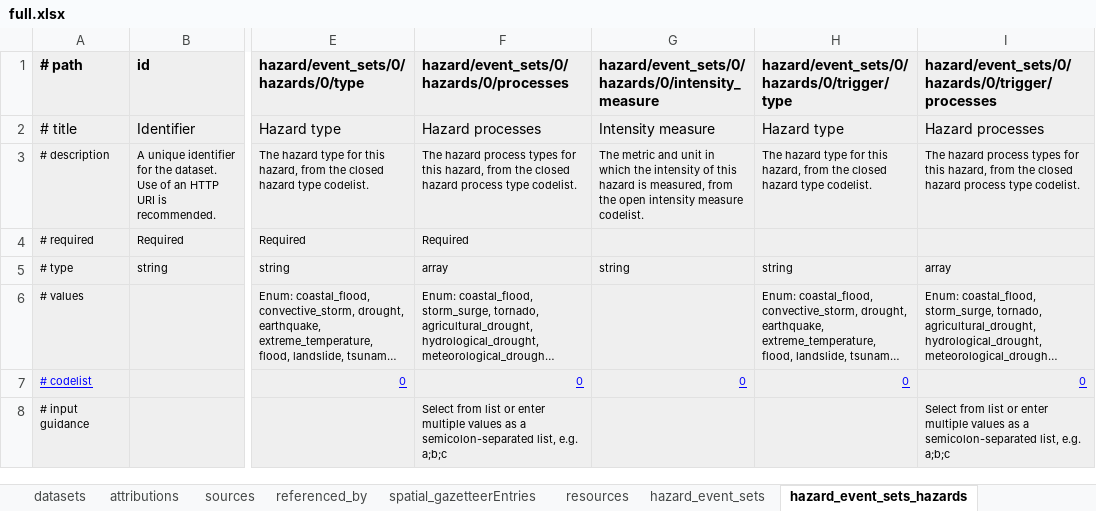
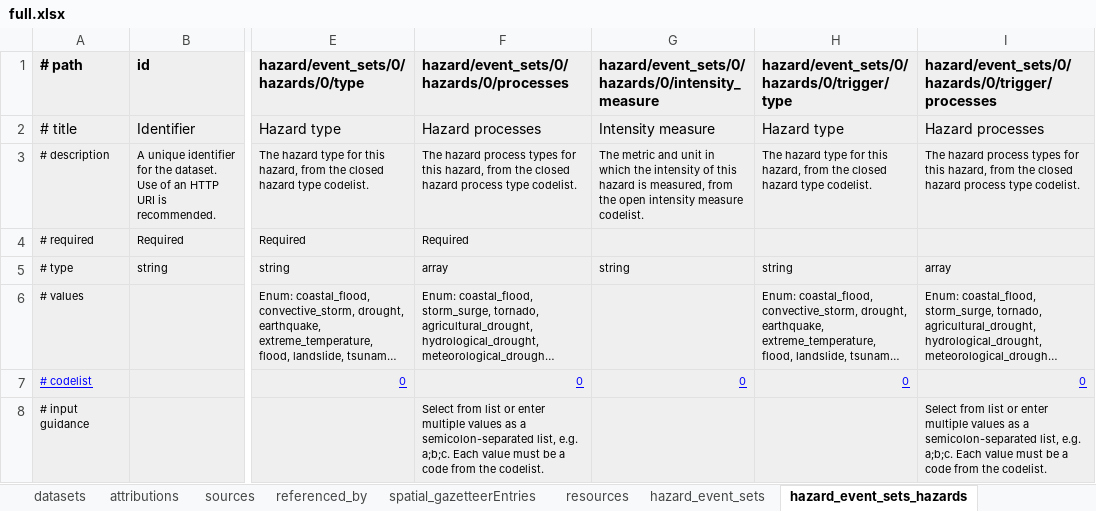
Before and after one commit to GFDRR/rdls-spreadsheet-template, an Excel workbook: templates/full.xlsx, sheet hazard_event_sets_hazards, drawn as a sheet; only a part is shown, gaps mark what is left out; long unchanged cells end in …; values as stored, in another font and other column widths than the file's, no borders; the diff names each change by its address in the sheet, - before the commit and + after, or states it on an @@ line.

```diff
--- a/templates/full.xlsx (sheet hazard_event_sets_hazards)
+++ b/templates/full.xlsx (sheet hazard_event_sets_hazards)
-F8: …list, e.g. a;b;c
+F8: …list, e.g. a;b;c. Each value must be a code from the codelist.
-I8: …list, e.g. a;b;c
+I8: …list, e.g. a;b;c. Each value must be a code from the codelist.
```
Also changed, not shown: sheet datasets, sheet hazard_event_sets, sheet hazard_event_sets_events, sheet referenced_by, 1 other file.
